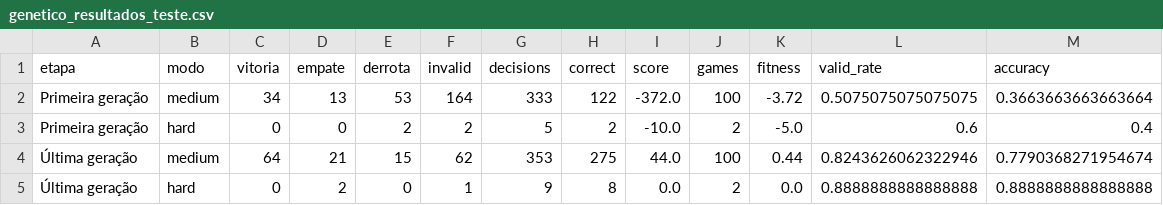
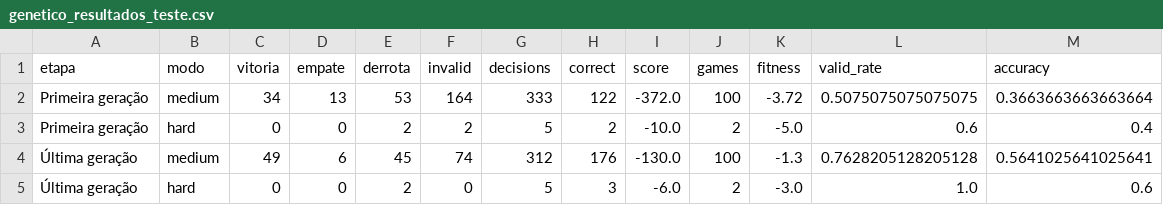
Before and after one commit to jesalvatori/tic-tac-toe-game, a CSV file: t2/algoritmos/genetico/genetico_resultados_teste.csv, drawn as a sheet.

```diff
--- a/t2/algoritmos/genetico/genetico_resultados_teste.csv
+++ b/t2/algoritmos/genetico/genetico_resultados_teste.csv
@@ -3,3 +3,3 @@ Primeira geração,medium,34,13,53,164,333,122,-372.0,100,-3.72,0.50750750750750
 Primeira geração,hard,0,0,2,2,5,2,-10.0,2,-5.0,0.6,0.4
-Última geração,medium,64,21,15,62,353,275,44.0,100,0.44,0.8243626062322946,0.7790368271954674
-Última geração,hard,0,2,0,1,9,8,0.0,2,0.0,0.8888888888888888,0.8888888888888888
+Última geração,medium,49,6,45,74,312,176,-130.0,100,-1.3,0.7628205128205128,0.5641025641025641
+Última geração,hard,0,0,2,0,5,3,-6.0,2,-3.0,1.0,0.6
```
Also changed, not shown: t2/algoritmos/genetico/genetico_diversidade.csv, t2/algoritmos/genetico/genetico_populacao_final.csv, 25 other files.
